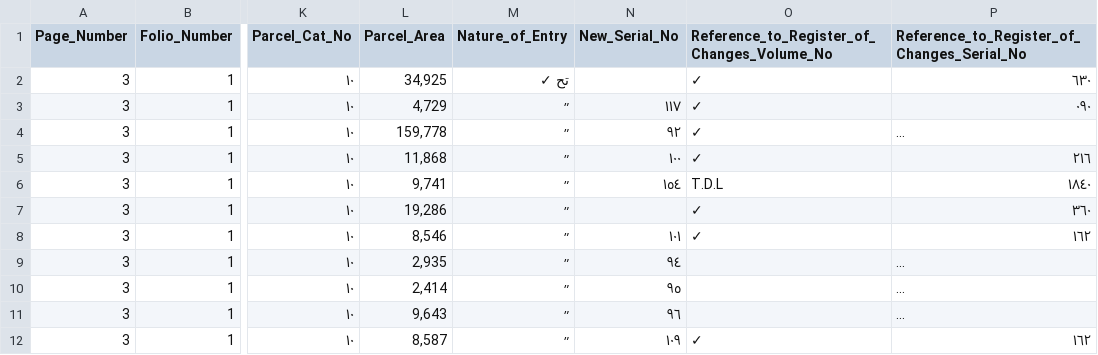
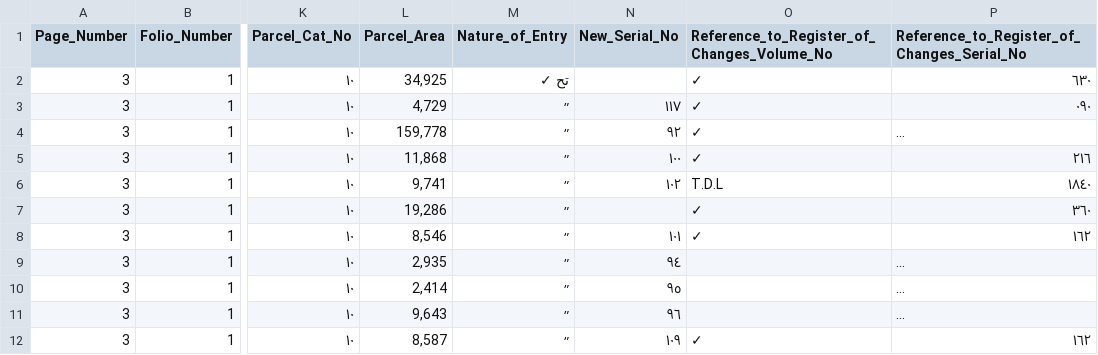
Before and after one commit to sinairusinek/Hadita, a TSV file: ground_truth.tsv, drawn as a sheet; only a part is shown, gaps mark what is left out; the diff names each change by its address in the sheet, - before the commit and + after, or states it on an @@ line.

Commit message:
RA save (Sinai): page 3, page 10, page 50 — 2026-04-24 09:56 UTC

```diff
--- a/ground_truth.tsv
+++ b/ground_truth.tsv
-N6 (New_Serial_No): ١٥٤
+N6 (New_Serial_No): ١٠٢
```
